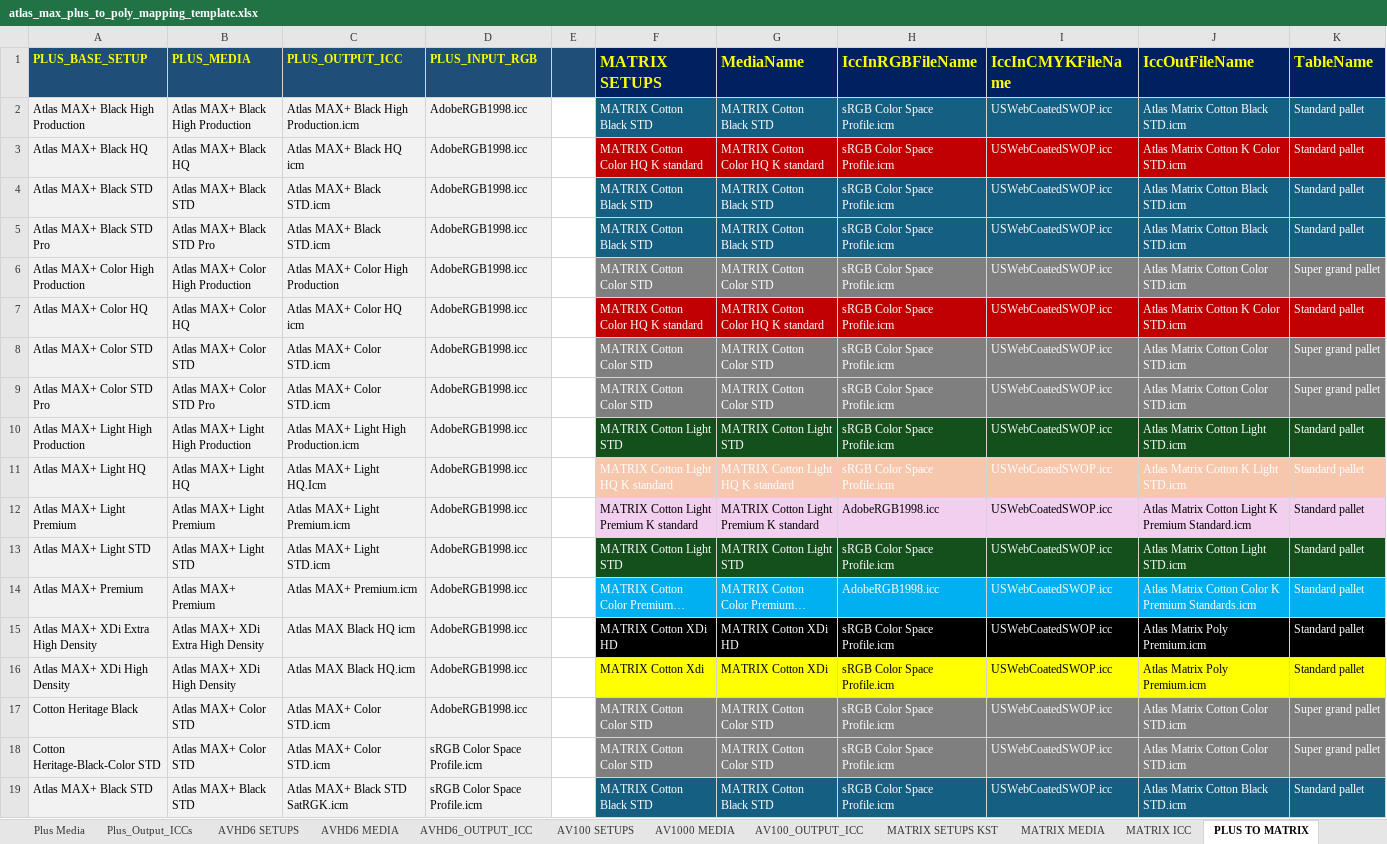
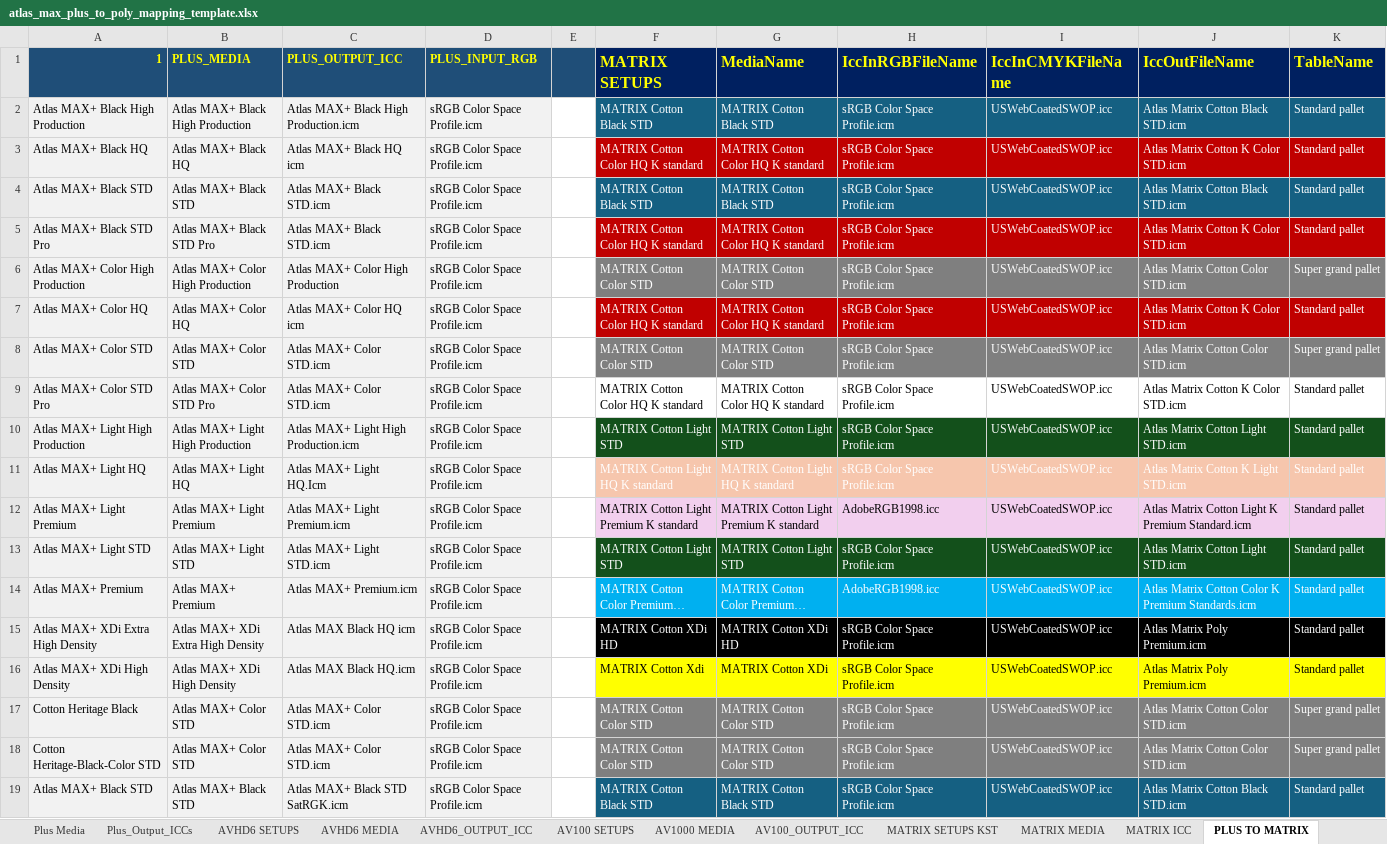
Before and after one commit to raeltonh/KDAM, an Excel workbook: atlas_max_plus_to_poly_mapping_template.xlsx, sheet PLUS TO MATRIX, drawn as a sheet; only a part is shown; long unchanged cells end in …; values as stored, in another font and other column widths than the file's, no borders; the diff names each change by its address in the sheet, - before the commit and + after, or states it on an @@ line.

```diff
--- a/atlas_max_plus_to_poly_mapping_template.xlsx (sheet PLUS TO MATRIX)
+++ b/atlas_max_plus_to_poly_mapping_template.xlsx (sheet PLUS TO MATRIX)
-A1: PLUS_BASE_SETUP
+A1: 1
-D2:D17 (PLUS_INPUT_RGB): AdobeRGB1998.icc
+D2:D17 (PLUS_INPUT_RGB): sRGB Color Space Profile.icm
-F5 (MATRIX SETUPS): MATRIX Cotton Black STD
+F5 (MATRIX SETUPS): MATRIX Cotton Color HQ K standard
-F5:K5 fill: #156082
+F5:K5 fill: #C00000
-G5 (MediaName): MATRIX Cotton Black STD
+G5 (MediaName): MATRIX Cotton Color HQ K standard
-J5 (IccOutFileName): Atlas Matrix Cotton Black STD.icm
+J5 (IccOutFileName): Atlas Matrix Cotton K Color STD.icm
-F9 (MATRIX SETUPS): MATRIX Cotton Color STD
+F9 (MATRIX SETUPS): MATRIX Cotton Color HQ K standard
@@ F9:K9 fill: #7F7F7F → none, text colour: #FFFFFF → black @@
-G9 (MediaName): MATRIX Cotton Color STD
+G9 (MediaName): MATRIX Cotton Color HQ K standard
-J9 (IccOutFileName): Atlas Matrix Cotton Color STD.icm
+J9 (IccOutFileName): Atlas Matrix Cotton K Color STD.icm
-K9 (TableName): Super grand pallet
+K9 (TableName): Standard pallet
```
Also changed, not shown: 1 other file.
